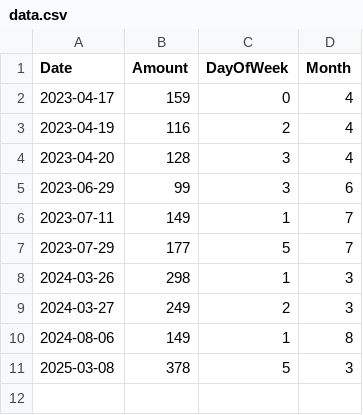
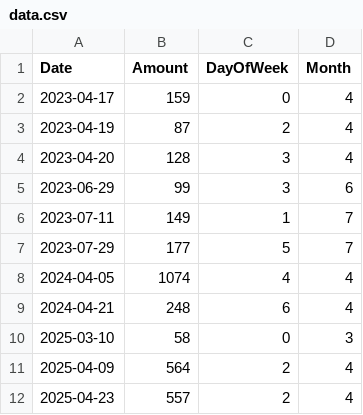
Before and after one commit to ItsAdi22/Restaurant-management-system, a CSV file: data.csv, drawn as a sheet.

```diff
--- a/data.csv
+++ b/data.csv
@@ -2,3 +2,3 @@ Date,Amount,DayOfWeek,Month
 2023-04-17,159,0,4
-2023-04-19,116,2,4
+2023-04-19,87,2,4
 2023-04-20,128,3,4
@@ -7,5 +7,6 @@ Date,Amount,DayOfWeek,Month
 2023-07-29,177,5,7
-2024-03-26,298,1,3
-2024-03-27,249,2,3
-2024-08-06,149,1,8
-2025-03-08,378,5,3
+2024-04-05,1074,4,4
+2024-04-21,248,6,4
+2025-03-10,58,0,3
+2025-04-09,564,2,4
+2025-04-23,557,2,4
```
Also changed, not shown: 1 other file.
